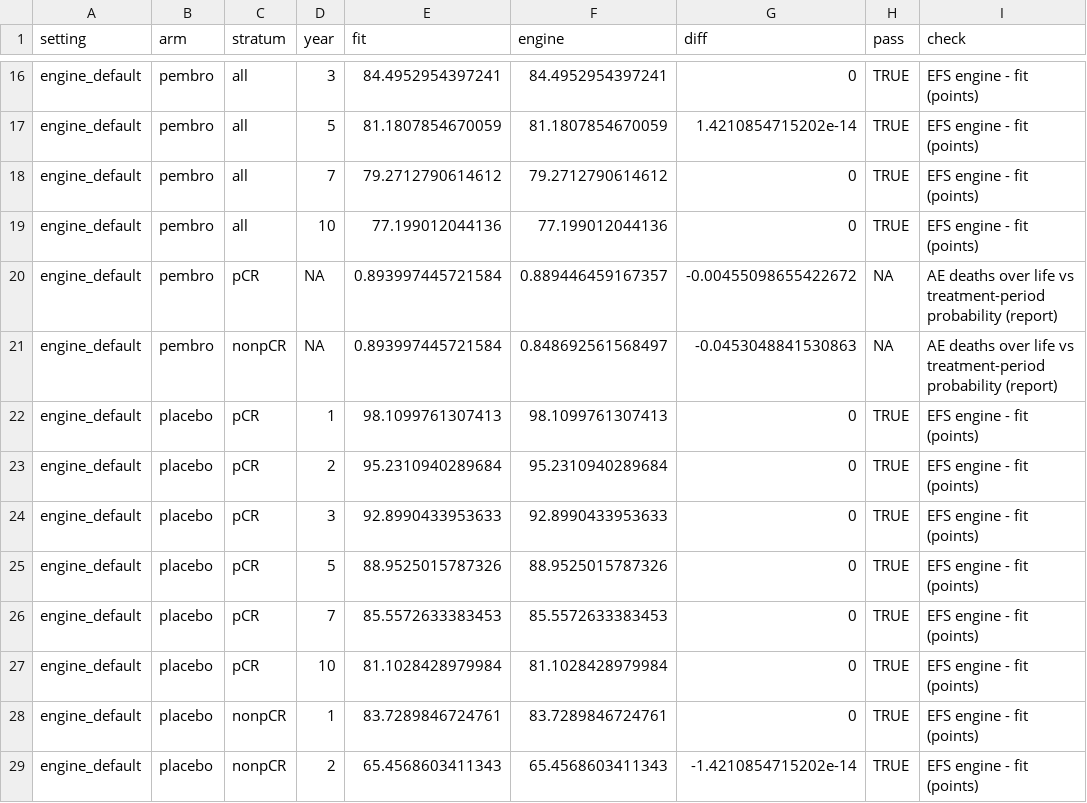
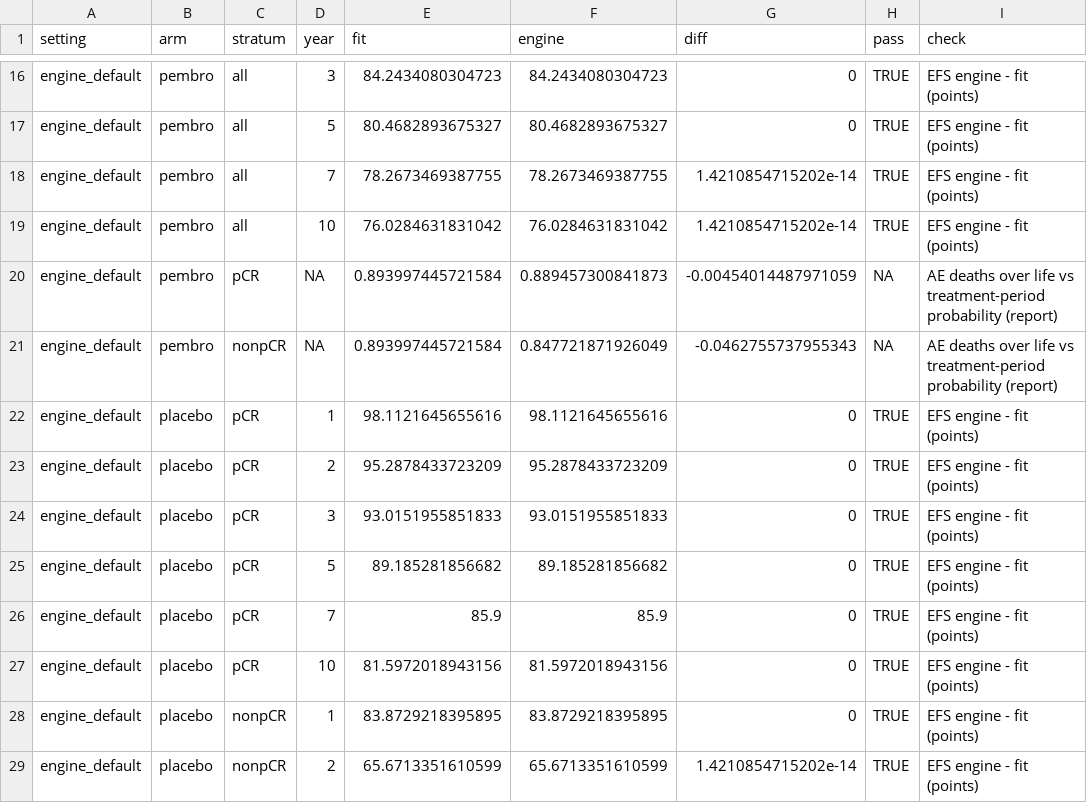
Before and after one commit to akehara1001/exercise_cea, a CSV file: output/phase1/engine_efs_consistency_test.csv, drawn as a sheet; only a part is shown, gaps mark what is left out; the diff covers the shown part only.

```diff
--- a/output/phase1/engine_efs_consistency_test.csv
+++ b/output/phase1/engine_efs_consistency_test.csv
@@ -16,14 +16,14 @@
-"engine_default","pembro","all",3,84.4952954397241,84.4952954397241,0,TRUE,"EFS engine - fit (points)"
-"engine_default","pembro","all",5,81.1807854670059,81.1807854670059,1.4210854715202e-14,TRUE,"EFS engine - fit (points)"
-"engine_default","pembro","all",7,79.2712790614612,79.2712790614612,0,TRUE,"EFS engine - fit (points)"
-"engine_default","pembro","all",10,77.199012044136,77.199012044136,0,TRUE,"EFS engine - fit (points)"
-"engine_default","pembro","pCR",NA,0.893997445721584,0.889446459167357,-0.00455098655422672,NA,"AE deaths over life vs treatment-period probability (report)"
-"engine_default","pembro","nonpCR",NA,0.893997445721584,0.848692561568497,-0.0453048841530863,NA,"AE deaths over life vs treatment-period probability (report)"
-"engine_default","placebo","pCR",1,98.1099761307413,98.1099761307413,0,TRUE,"EFS engine - fit (points)"
-"engine_default","placebo","pCR",2,95.2310940289684,95.2310940289684,0,TRUE,"EFS engine - fit (points)"
-"engine_default","placebo","pCR",3,92.8990433953633,92.8990433953633,0,TRUE,"EFS engine - fit (points)"
-"engine_default","placebo","pCR",5,88.9525015787326,88.9525015787326,0,TRUE,"EFS engine - fit (points)"
-"engine_default","placebo","pCR",7,85.5572633383453,85.5572633383453,0,TRUE,"EFS engine - fit (points)"
-"engine_default","placebo","pCR",10,81.1028428979984,81.1028428979984,0,TRUE,"EFS engine - fit (points)"
-"engine_default","placebo","nonpCR",1,83.7289846724761,83.7289846724761,0,TRUE,"EFS engine - fit (points)"
-"engine_default","placebo","nonpCR",2,65.4568603411343,65.4568603411343,-1.4210854715202e-14,TRUE,"EFS engine - fit (points)"
+"engine_default","pembro","all",3,84.2434080304723,84.2434080304723,0,TRUE,"EFS engine - fit (points)"
+"engine_default","pembro","all",5,80.4682893675327,80.4682893675327,0,TRUE,"EFS engine - fit (points)"
+"engine_default","pembro","all",7,78.2673469387755,78.2673469387755,1.4210854715202e-14,TRUE,"EFS engine - fit (points)"
+"engine_default","pembro","all",10,76.0284631831042,76.0284631831042,1.4210854715202e-14,TRUE,"EFS engine - fit (points)"
+"engine_default","pembro","pCR",NA,0.893997445721584,0.889457300841873,-0.00454014487971059,NA,"AE deaths over life vs treatment-period probability (report)"
+"engine_default","pembro","nonpCR",NA,0.893997445721584,0.847721871926049,-0.0462755737955343,NA,"AE deaths over life vs treatment-period probability (report)"
+"engine_default","placebo","pCR",1,98.1121645655616,98.1121645655616,0,TRUE,"EFS engine - fit (points)"
+"engine_default","placebo","pCR",2,95.2878433723209,95.2878433723209,0,TRUE,"EFS engine - fit (points)"
+"engine_default","placebo","pCR",3,93.0151955851833,93.0151955851833,0,TRUE,"EFS engine - fit (points)"
+"engine_default","placebo","pCR",5,89.185281856682,89.185281856682,0,TRUE,"EFS engine - fit (points)"
+"engine_default","placebo","pCR",7,85.9,85.9,0,TRUE,"EFS engine - fit (points)"
+"engine_default","placebo","pCR",10,81.5972018943156,81.5972018943156,0,TRUE,"EFS engine - fit (points)"
+"engine_default","placebo","nonpCR",1,83.8729218395895,83.8729218395895,0,TRUE,"EFS engine - fit (points)"
+"engine_default","placebo","nonpCR",2,65.6713351610599,65.6713351610599,1.4210854715202e-14,TRUE,"EFS engine - fit (points)"
```
Also changed, not shown: 64 edited cells elsewhere in this file, output/check/bootstrap_crossplatform_test.csv, output/phase1/engine_interface_test.csv, 8 other files.
